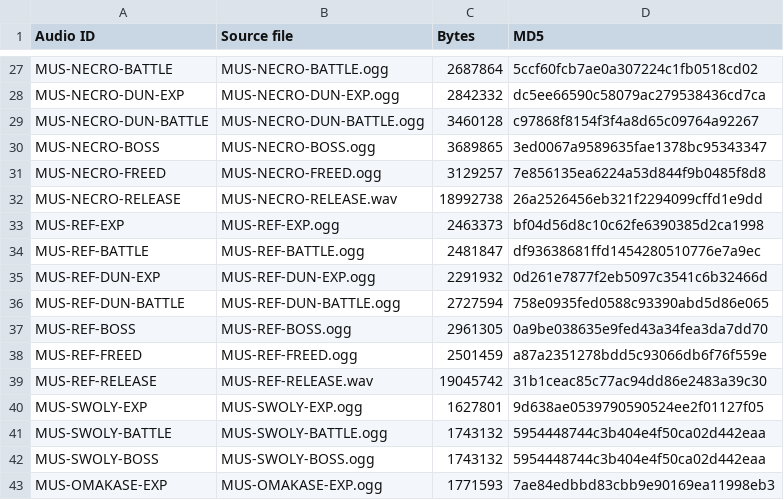
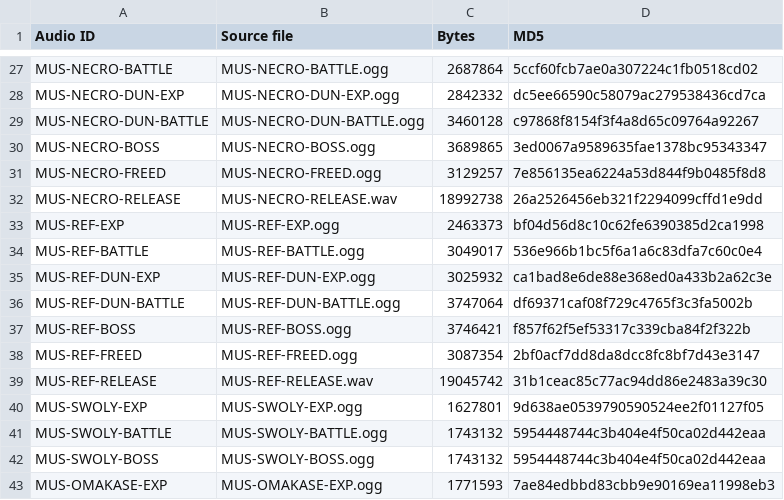
Before and after one commit to Aglowatz/Deckbuilder-rpg, a CSV file: data/source/audio_import_manifest.csv, drawn as a sheet; only a part is shown, gaps mark what is left out.

```diff
--- a/data/source/audio_import_manifest.csv
+++ b/data/source/audio_import_manifest.csv
@@ -33,7 +33,7 @@ MUS-NECRO-RELEASE,MUS-NECRO-RELEASE.wav,18992738,26a2526456eb321f2294099cffd1e9d
 MUS-REF-EXP,MUS-REF-EXP.ogg,2463373,bf04d56d8c10c62fe6390385d2ca1998
-MUS-REF-BATTLE,MUS-REF-BATTLE.ogg,2481847,df93638681ffd1454280510776e7a9ec
-MUS-REF-DUN-EXP,MUS-REF-DUN-EXP.ogg,2291932,0d261e7877f2eb5097c3541c6b32466d
-MUS-REF-DUN-BATTLE,MUS-REF-DUN-BATTLE.ogg,2727594,758e0935fed0588c93390abd5d86e065
-MUS-REF-BOSS,MUS-REF-BOSS.ogg,2961305,0a9be038635e9fed43a34fea3da7dd70
-MUS-REF-FREED,MUS-REF-FREED.ogg,2501459,a87a2351278bdd5c93066db6f76f559e
+MUS-REF-BATTLE,MUS-REF-BATTLE.ogg,3049017,536e966b1bc5f6a1a6c83dfa7c60c0e4
+MUS-REF-DUN-EXP,MUS-REF-DUN-EXP.ogg,3025932,ca1bad8e6de88e368ed0a433b2a62c3e
+MUS-REF-DUN-BATTLE,MUS-REF-DUN-BATTLE.ogg,3747064,df69371caf08f729c4765f3c3fa5002b
+MUS-REF-BOSS,MUS-REF-BOSS.ogg,3746421,f857f62f5ef53317c339cba84f2f322b
+MUS-REF-FREED,MUS-REF-FREED.ogg,3087354,2bf0acf7dd8da8dcc8fc8bf7d43e3147
 MUS-REF-RELEASE,MUS-REF-RELEASE.wav,19045742,31b1ceac85c77ac94dd86e2483a39c30
```
Also changed, not shown: data/source/audio_levels.csv, data/source/audio_levels_local.csv, 26 other files.
